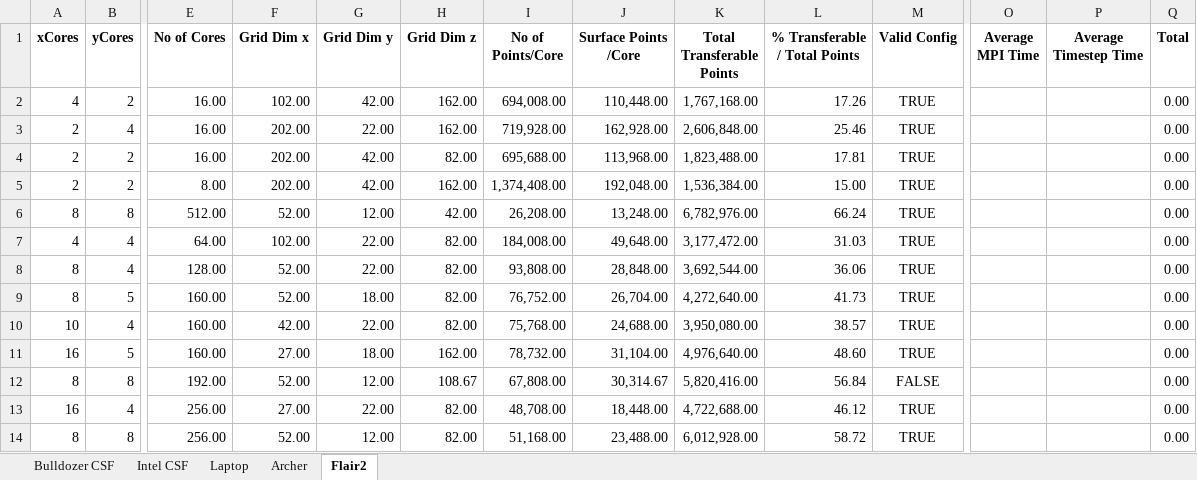
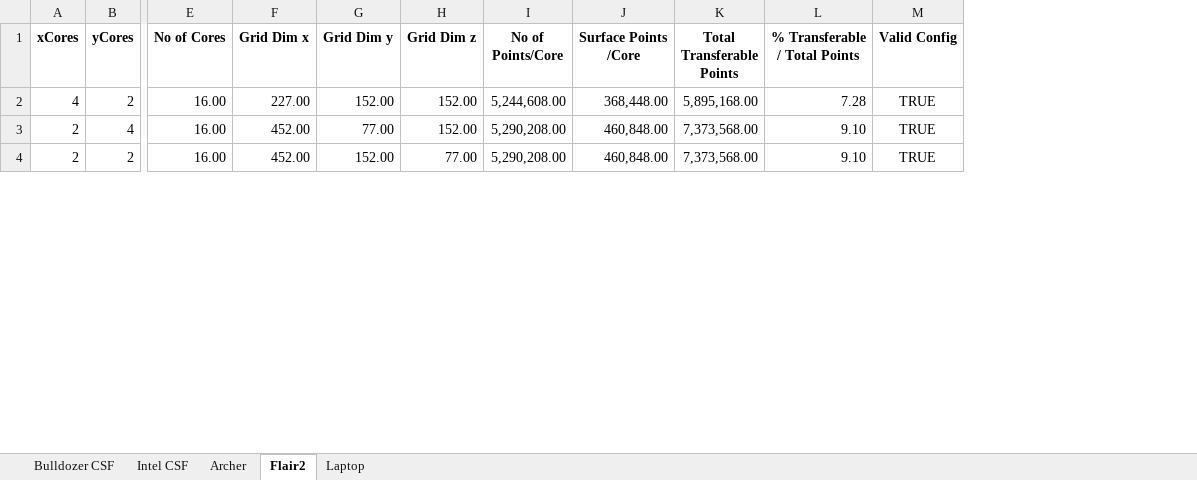
Before and after one commit to cfdemons/LUMA, an Excel workbook: LatBo/tools/SizingGuide.xlsx, sheet Flair2, drawn as a sheet; only a part is shown, gaps mark what is left out; values as stored, in another font and other column widths than the file's, no borders; conditional formats not drawn; rows hold the shown columns only; the diff covers the shown part only; the diff names each change by its address in the sheet, - before the commit and + after, or states it on an @@ line.

```diff
--- a/LatBo/tools/SizingGuide.xlsx (sheet Flair2)
+++ b/LatBo/tools/SizingGuide.xlsx (sheet Flair2)
@@ sheet tab order changed: Bulldozer CSF | Intel CSF | Archer | Flair2 | Laptop @@
-column O (Average MPI Time), empty
-column P (Average Timestep Time), empty
-column Q (Total), rows 2-4: all 0.00
-F2 (Grid Dim x): 102.00
+F2 (Grid Dim x): 227.00
-G2 (Grid Dim y): 42.00
+G2 (Grid Dim y): 152.00
-H2:H3 (Grid Dim z): 162.00
+H2:H3 (Grid Dim z): 152.00
-I2 (No of Points/Core): 694,008.00
+I2 (No of Points/Core): 5,244,608.00
-J2 (Surface Points /Core): 110,448.00
+J2 (Surface Points /Core): 368,448.00
-K2 (Total Transferable Points): 1,767,168.00
+K2 (Total Transferable Points): 5,895,168.00
-L2 (% Transferable / Total Points): 17.26
+L2 (% Transferable / Total Points): 7.28
-F3:F4 (Grid Dim x): 202.00
+F3:F4 (Grid Dim x): 452.00
-G3 (Grid Dim y): 22.00
+G3 (Grid Dim y): 77.00
-I3 (No of Points/Core): 719,928.00
+I3 (No of Points/Core): 5,290,208.00
-J3 (Surface Points /Core): 162,928.00
+J3 (Surface Points /Core): 460,848.00
-K3 (Total Transferable Points): 2,606,848.00
+K3 (Total Transferable Points): 7,373,568.00
-L3 (% Transferable / Total Points): 25.46
+L3 (% Transferable / Total Points): 9.10
-G4 (Grid Dim y): 42.00
+G4 (Grid Dim y): 152.00
-H4 (Grid Dim z): 82.00
+H4 (Grid Dim z): 77.00
-I4 (No of Points/Core): 695,688.00
+I4 (No of Points/Core): 5,290,208.00
-J4 (Surface Points /Core): 113,968.00
+J4 (Surface Points /Core): 460,848.00
-K4 (Total Transferable Points): 1,823,488.00
+K4 (Total Transferable Points): 7,373,568.00
-L4 (% Transferable / Total Points): 17.81
+L4 (% Transferable / Total Points): 9.10
-row 5: 2 | 2 | 8.00 | 202.00 | 42.00 | 162.00 | 1,374,408.00 | 192,048.00 | 1,536,384.00 | 15.00 | TRUE |  |  | 0.00
-row 6: 8 | 8 | 512.00 | 52.00 | 12.00 | 42.00 | 26,208.00 | 13,248.00 | 6,782,976.00 | 66.24 | TRUE |  |  | 0.00
-row 7: 4 | 4 | 64.00 | 102.00 | 22.00 | 82.00 | 184,008.00 | 49,648.00 | 3,177,472.00 | 31.03 | TRUE |  |  | 0.00
-row 8: 8 | 4 | 128.00 | 52.00 | 22.00 | 82.00 | 93,808.00 | 28,848.00 | 3,692,544.00 | 36.06 | TRUE |  |  | 0.00
-row 9: 8 | 5 | 160.00 | 52.00 | 18.00 | 82.00 | 76,752.00 | 26,704.00 | 4,272,640.00 | 41.73 | TRUE |  |  | 0.00
-row 10: 10 | 4 | 160.00 | 42.00 | 22.00 | 82.00 | 75,768.00 | 24,688.00 | 3,950,080.00 | 38.57 | TRUE |  |  | 0.00
-row 11: 16 | 5 | 160.00 | 27.00 | 18.00 | 162.00 | 78,732.00 | 31,104.00 | 4,976,640.00 | 48.60 | TRUE |  |  | 0.00
-row 12: 8 | 8 | 192.00 | 52.00 | 12.00 | 108.67 | 67,808.00 | 30,314.67 | 5,820,416.00 | 56.84 | FALSE |  |  | 0.00
-row 13: 16 | 4 | 256.00 | 27.00 | 22.00 | 82.00 | 48,708.00 | 18,448.00 | 4,722,688.00 | 46.12 | TRUE |  |  | 0.00
-row 14: 8 | 8 | 256.00 | 52.00 | 12.00 | 82.00 | 51,168.00 | 23,488.00 | 6,012,928.00 | 58.72 | TRUE |  |  | 0.00
```
Also changed, not shown: 2 removed rows and 8 edited cells elsewhere in this sheet, sheet Archer, sheet Bulldozer CSF, sheet Intel CSF, sheet Laptop, formulas that keep their value, 10 other files.
